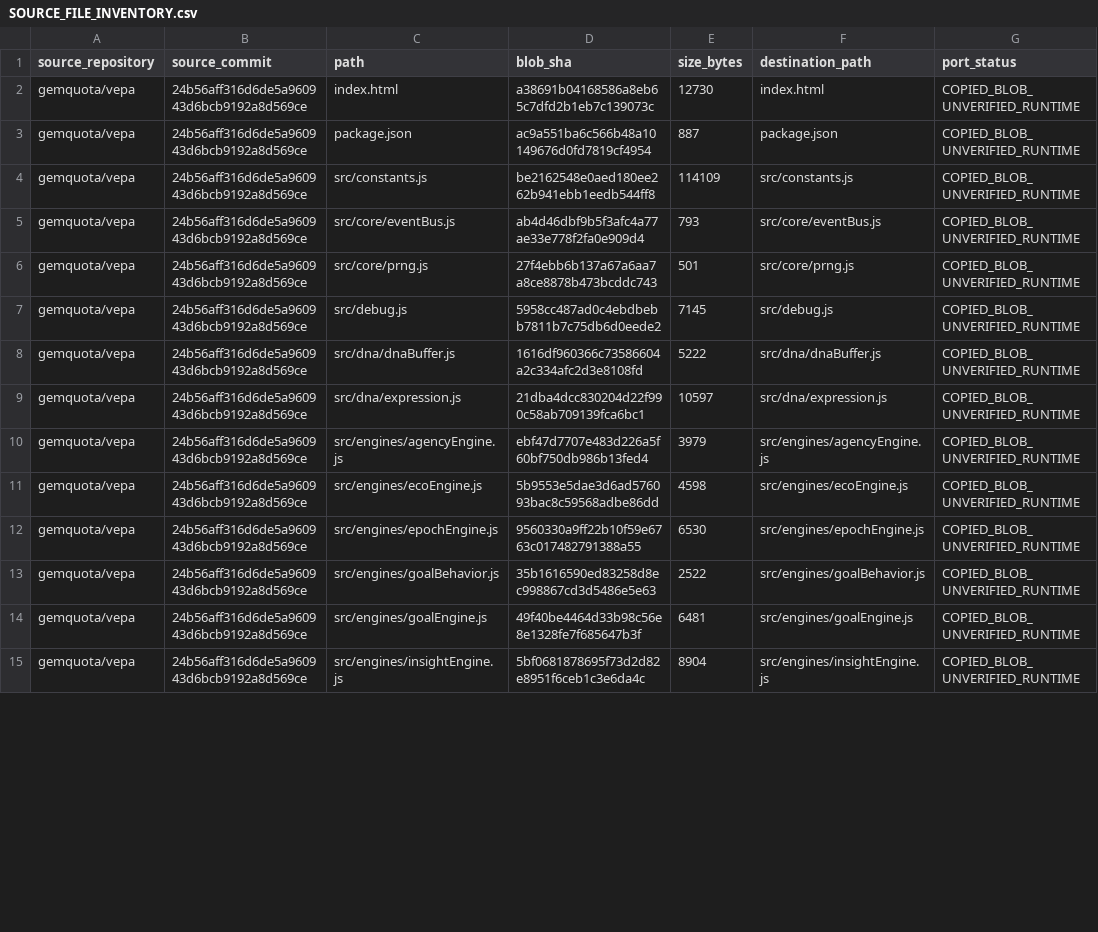
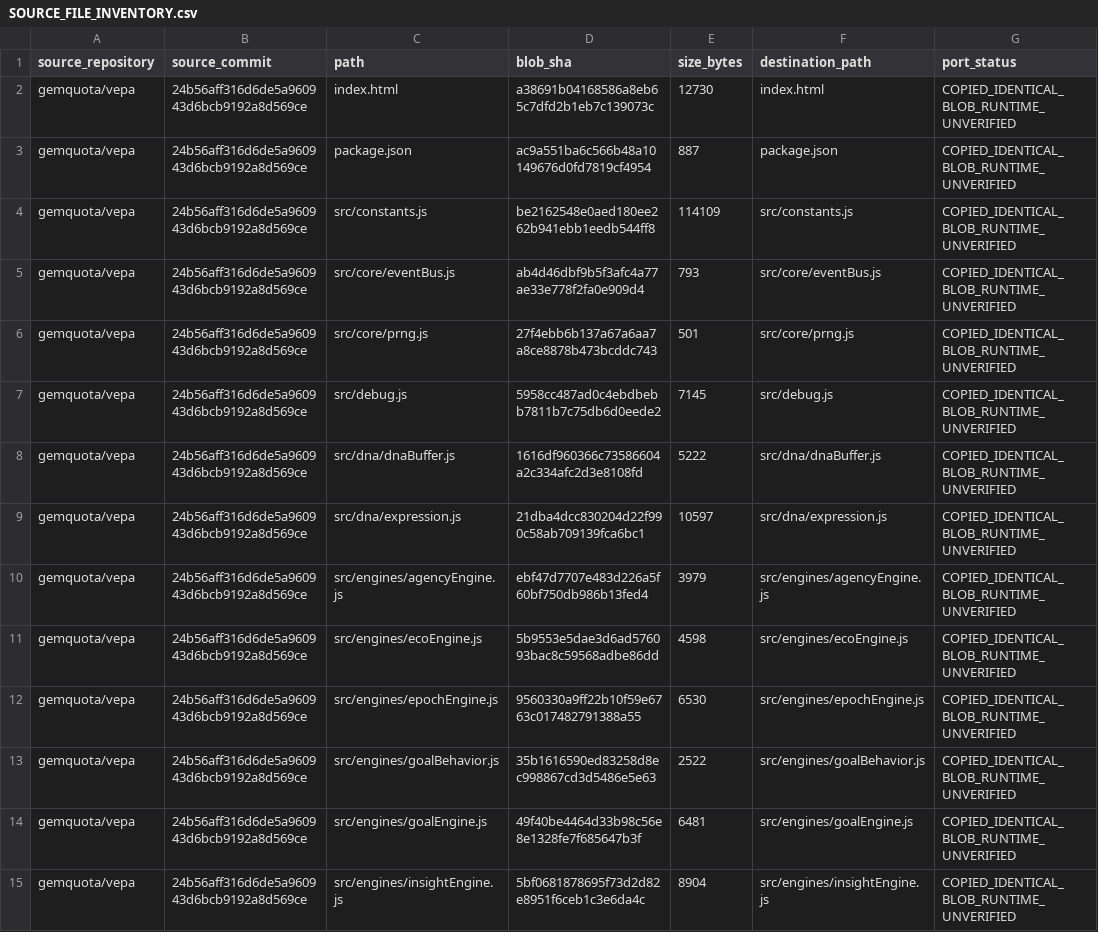
Before and after one commit to gemquota/vepa-next, a CSV file: .base/next/SOURCE_FILE_INVENTORY.csv, drawn as a sheet; only a part is shown; the diff covers the shown part only.

Commit message:
docs(rebuild): mark source file blob parity accurately

```diff
--- a/.base/next/SOURCE_FILE_INVENTORY.csv
+++ b/.base/next/SOURCE_FILE_INVENTORY.csv
@@ -1,15 +1,15 @@
 source_repository,source_commit,path,blob_sha,size_bytes,destination_path,port_status
-"gemquota/vepa","24b56aff316d6de5a960943d6bcb9192a8d569ce","index.html","a38691b04168586a8eb65c7dfd2b1eb7c139073c","12730","index.html","COPIED_BLOB_UNVERIFIED_RUNTIME"
-"gemquota/vepa","24b56aff316d6de5a960943d6bcb9192a8d569ce","package.json","ac9a551ba6c566b48a10149676d0fd7819cf4954","887","package.json","COPIED_BLOB_UNVERIFIED_RUNTIME"
-"gemquota/vepa","24b56aff316d6de5a960943d6bcb9192a8d569ce","src/constants.js","be2162548e0aed180ee262b941ebb1eedb544ff8","114109","src/constants.js","COPIED_BLOB_UNVERIFIED_RUNTIME"
-"gemquota/vepa","24b56aff316d6de5a960943d6bcb9192a8d569ce","src/core/eventBus.js","ab4d46dbf9b5f3afc4a77ae33e778f2fa0e909d4","793","src/core/eventBus.js","COPIED_BLOB_UNVERIFIED_RUNTIME"
-"gemquota/vepa","24b56aff316d6de5a960943d6bcb9192a8d569ce","src/core/prng.js","27f4ebb6b137a67a6aa7a8ce8878b473bcddc743","501","src/core/prng.js","COPIED_BLOB_UNVERIFIED_RUNTIME"
-"gemquota/vepa","24b56aff316d6de5a960943d6bcb9192a8d569ce","src/debug.js","5958cc487ad0c4ebdbebb7811b7c75db6d0eede2","7145","src/debug.js","COPIED_BLOB_UNVERIFIED_RUNTIME"
-"gemquota/vepa","24b56aff316d6de5a960943d6bcb9192a8d569ce","src/dna/dnaBuffer.js","1616df960366c73586604a2c334afc2d3e8108fd","5222","src/dna/dnaBuffer.js","COPIED_BLOB_UNVERIFIED_RUNTIME"
-"gemquota/vepa","24b56aff316d6de5a960943d6bcb9192a8d569ce","src/dna/expression.js","21dba4dcc830204d22f990c58ab709139fca6bc1","10597","src/dna/expression.js","COPIED_BLOB_UNVERIFIED_RUNTIME"
-"gemquota/vepa","24b56aff316d6de5a960943d6bcb9192a8d569ce","src/engines/agencyEngine.js","ebf47d7707e483d226a5f60bf750db986b13fed4","3979","src/engines/agencyEngine.js","COPIED_BLOB_UNVERIFIED_RUNTIME"
-"gemquota/vepa","24b56aff316d6de5a960943d6bcb9192a8d569ce","src/engines/ecoEngine.js","5b9553e5dae3d6ad576093bac8c59568adbe86dd","4598","src/engines/ecoEngine.js","COPIED_BLOB_UNVERIFIED_RUNTIME"
-"gemquota/vepa","24b56aff316d6de5a960943d6bcb9192a8d569ce","src/engines/epochEngine.js","9560330a9ff22b10f59e6763c017482791388a55","6530","src/engines/epochEngine.js","COPIED_BLOB_UNVERIFIED_RUNTIME"
-"gemquota/vepa","24b56aff316d6de5a960943d6bcb9192a8d569ce","src/engines/goalBehavior.js","35b1616590ed83258d8ec998867cd3d5486e5e63","2522","src/engines/goalBehavior.js","COPIED_BLOB_UNVERIFIED_RUNTIME"
-"gemquota/vepa","24b56aff316d6de5a960943d6bcb9192a8d569ce","src/engines/goalEngine.js","49f40be4464d33b98c56e8e1328fe7f685647b3f","6481","src/engines/goalEngine.js","COPIED_BLOB_UNVERIFIED_RUNTIME"
-"gemquota/vepa","24b56aff316d6de5a960943d6bcb9192a8d569ce","src/engines/insightEngine.js","5bf0681878695f73d2d82e8951f6ceb1c3e6da4c","8904","src/engines/insightEngine.js","COPIED_BLOB_UNVERIFIED_RUNTIME"
+"gemquota/vepa","24b56aff316d6de5a960943d6bcb9192a8d569ce","index.html","a38691b04168586a8eb65c7dfd2b1eb7c139073c","12730","index.html","COPIED_IDENTICAL_BLOB_RUNTIME_UNVERIFIED"
+"gemquota/vepa","24b56aff316d6de5a960943d6bcb9192a8d569ce","package.json","ac9a551ba6c566b48a10149676d0fd7819cf4954","887","package.json","COPIED_IDENTICAL_BLOB_RUNTIME_UNVERIFIED"
+"gemquota/vepa","24b56aff316d6de5a960943d6bcb9192a8d569ce","src/constants.js","be2162548e0aed180ee262b941ebb1eedb544ff8","114109","src/constants.js","COPIED_IDENTICAL_BLOB_RUNTIME_UNVERIFIED"
+"gemquota/vepa","24b56aff316d6de5a960943d6bcb9192a8d569ce","src/core/eventBus.js","ab4d46dbf9b5f3afc4a77ae33e778f2fa0e909d4","793","src/core/eventBus.js","COPIED_IDENTICAL_BLOB_RUNTIME_UNVERIFIED"
+"gemquota/vepa","24b56aff316d6de5a960943d6bcb9192a8d569ce","src/core/prng.js","27f4ebb6b137a67a6aa7a8ce8878b473bcddc743","501","src/core/prng.js","COPIED_IDENTICAL_BLOB_RUNTIME_UNVERIFIED"
+"gemquota/vepa","24b56aff316d6de5a960943d6bcb9192a8d569ce","src/debug.js","5958cc487ad0c4ebdbebb7811b7c75db6d0eede2","7145","src/debug.js","COPIED_IDENTICAL_BLOB_RUNTIME_UNVERIFIED"
+"gemquota/vepa","24b56aff316d6de5a960943d6bcb9192a8d569ce","src/dna/dnaBuffer.js","1616df960366c73586604a2c334afc2d3e8108fd","5222","src/dna/dnaBuffer.js","COPIED_IDENTICAL_BLOB_RUNTIME_UNVERIFIED"
+"gemquota/vepa","24b56aff316d6de5a960943d6bcb9192a8d569ce","src/dna/expression.js","21dba4dcc830204d22f990c58ab709139fca6bc1","10597","src/dna/expression.js","COPIED_IDENTICAL_BLOB_RUNTIME_UNVERIFIED"
+"gemquota/vepa","24b56aff316d6de5a960943d6bcb9192a8d569ce","src/engines/agencyEngine.js","ebf47d7707e483d226a5f60bf750db986b13fed4","3979","src/engines/agencyEngine.js","COPIED_IDENTICAL_BLOB_RUNTIME_UNVERIFIED"
+"gemquota/vepa","24b56aff316d6de5a960943d6bcb9192a8d569ce","src/engines/ecoEngine.js","5b9553e5dae3d6ad576093bac8c59568adbe86dd","4598","src/engines/ecoEngine.js","COPIED_IDENTICAL_BLOB_RUNTIME_UNVERIFIED"
+"gemquota/vepa","24b56aff316d6de5a960943d6bcb9192a8d569ce","src/engines/epochEngine.js","9560330a9ff22b10f59e6763c017482791388a55","6530","src/engines/epochEngine.js","COPIED_IDENTICAL_BLOB_RUNTIME_UNVERIFIED"
+"gemquota/vepa","24b56aff316d6de5a960943d6bcb9192a8d569ce","src/engines/goalBehavior.js","35b1616590ed83258d8ec998867cd3d5486e5e63","2522","src/engines/goalBehavior.js","COPIED_IDENTICAL_BLOB_RUNTIME_UNVERIFIED"
+"gemquota/vepa","24b56aff316d6de5a960943d6bcb9192a8d569ce","src/engines/goalEngine.js","49f40be4464d33b98c56e8e1328fe7f685647b3f","6481","src/engines/goalEngine.js","COPIED_IDENTICAL_BLOB_RUNTIME_UNVERIFIED"
+"gemquota/vepa","24b56aff316d6de5a960943d6bcb9192a8d569ce","src/engines/insightEngine.js","5bf0681878695f73d2d82e8951f6ceb1c3e6da4c","8904","src/engines/insightEngine.js","COPIED_IDENTICAL_BLOB_RUNTIME_UNVERIFIED"
```
Also changed, not shown: 70 edited cells elsewhere in this file.
